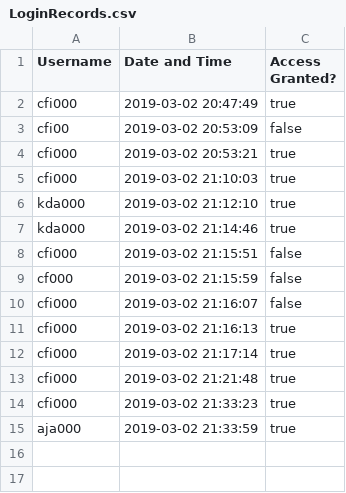
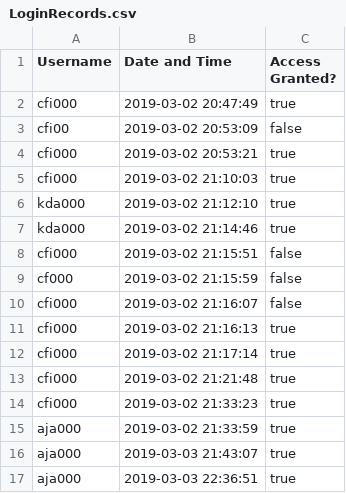
Before and after one commit to Alice-Jaffray/Software-Engineering-Group-Project, a CSV file: SourceCode/Yuconz/Databases/LoginRecords.csv, drawn as a sheet; the diff names each change by its address in the sheet, - before the commit and + after, or states it on an @@ line.

```diff
--- a/SourceCode/Yuconz/Databases/LoginRecords.csv
+++ b/SourceCode/Yuconz/Databases/LoginRecords.csv
+row 16: aja000 | 2019-03-03 21:43:07 | true
+row 17: aja000 | 2019-03-03 22:36:51 | true
```
Also changed, not shown: 16 other files.
